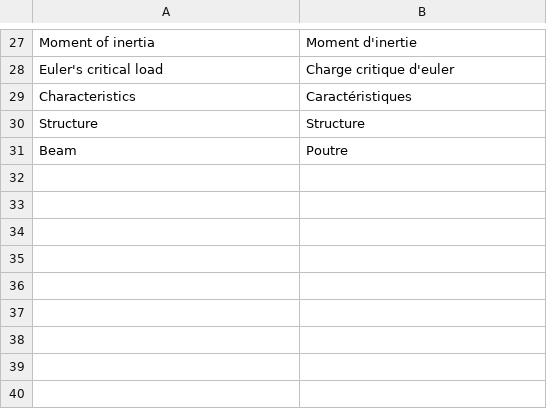
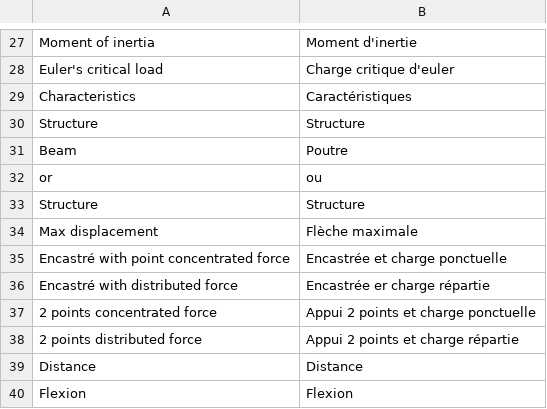
Before and after one commit to guillaume55/MecaWeb, a CSV file: translation/fr/structure.csv, drawn as a sheet; only a part is shown, gaps mark what is left out; the diff names each change by its address in the sheet, - before the commit and + after, or states it on an @@ line.

Commit message:
flexion

```diff
--- a/translation/fr/structure.csv
+++ b/translation/fr/structure.csv
+row 32: or | ou
+row 33: Structure | Structure
+row 34: Max displacement | Flèche maximale
+row 35: Encastré with point concentrated force | Encastrée et charge ponctuelle
+row 36: Encastré with distributed force | Encastrée er charge répartie
+row 37: 2 points concentrated force | Appui 2 points et charge ponctuelle
+row 38: 2 points distributed force | Appui 2 points et charge répartie
+row 39: Distance | Distance
+row 40: Flexion | Flexion
```
Also changed, not shown: translation/en/structure.csv.
